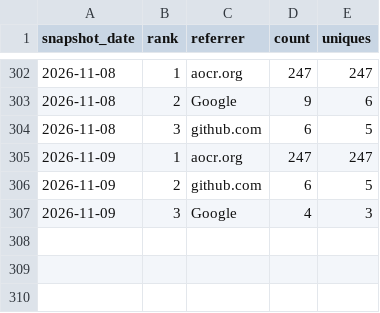
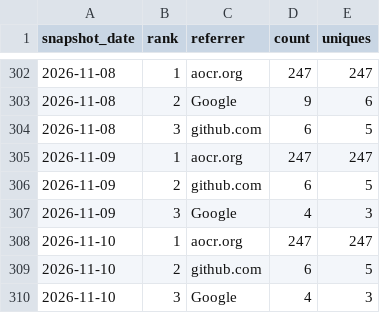
Before and after one commit to danielep71/VBA-DATETIMEPICKER, a CSV file: data/referrers.csv, drawn as a sheet; only a part is shown, gaps mark what is left out.

```diff
--- a/data/referrers.csv
+++ b/data/referrers.csv
@@ -307 +307,4 @@ snapshot_date,rank,referrer,count,uniques
 2026-11-09,3,Google,4,3
+2026-11-10,1,aocr.org,247,247
+2026-11-10,2,github.com,6,5
+2026-11-10,3,Google,4,3
```
Also changed, not shown: data/popular_paths.csv, data/traffic.csv, 3 other files.
